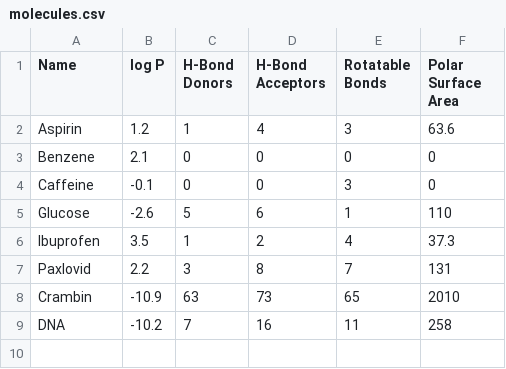
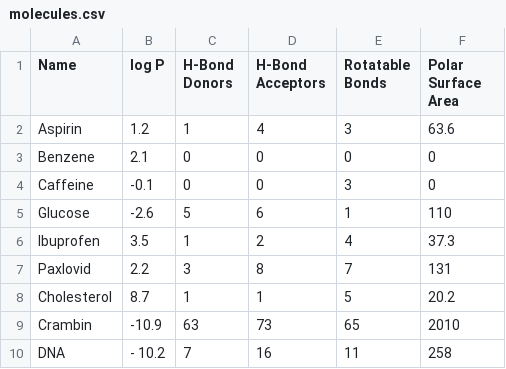
Before and after one commit to Institute-for-Future-Intelligence/aims, a CSV file: src/assets/molecules.csv, drawn as a sheet; addresses are those after the commit; the diff names each change by its address in the sheet, - before the commit and + after, or states it on an @@ line.

```diff
--- a/src/assets/molecules.csv
+++ b/src/assets/molecules.csv
+row 8: Cholesterol | 8.7 | 1 | 1 | 5 | 20.2
-B10 (log P): -10.2
+B10 (log P): - 10.2
```
Also changed, not shown: 6 other files.
